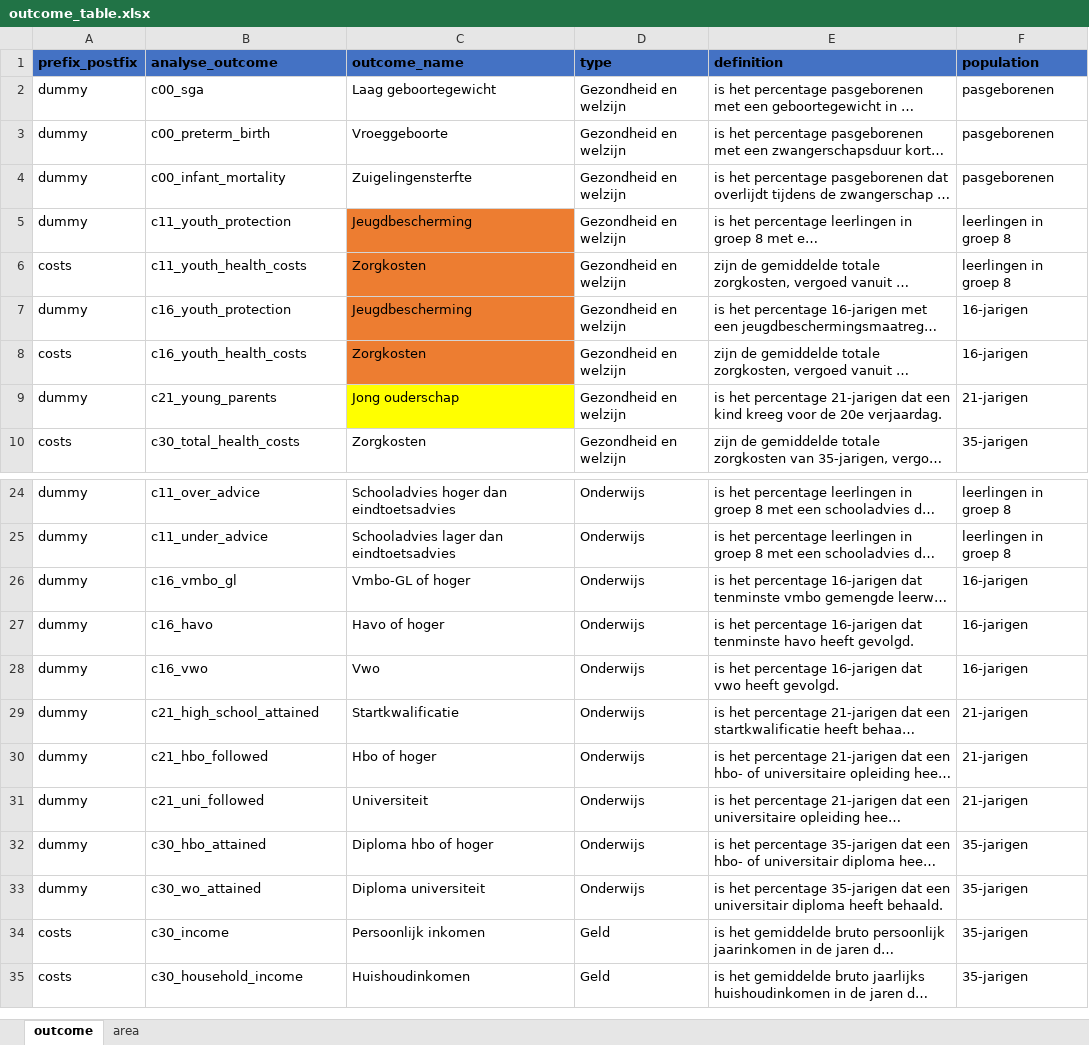
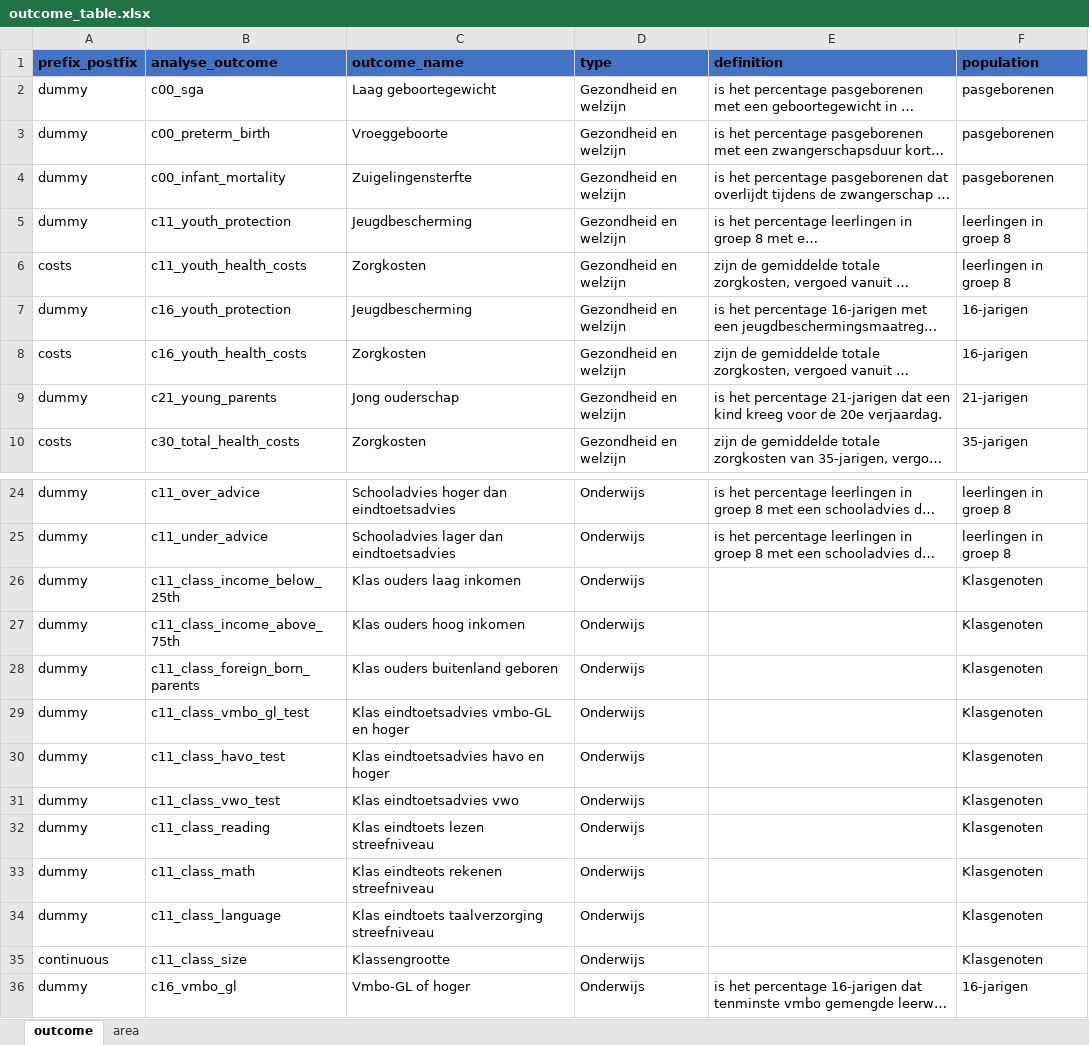
Before and after one commit to Helenlam20/kenniscentrumongelijkheid, an Excel workbook: data/nl/outcome_table.xlsx, sheet outcome, drawn as a sheet; only a part is shown, gaps mark what is left out; the shorter side is filled out with more unchanged rows; long unchanged cells end in …; values as stored, in another font and other column widths than the file's, no borders; the diff covers the shown part only; the diff names each change by its address in the sheet, - before the commit and + after, or states it on an @@ line.

```diff
--- a/data/nl/outcome_table.xlsx (sheet outcome)
+++ b/data/nl/outcome_table.xlsx (sheet outcome)
-C5:C8 fill: #ED7D31
+C5:C8 fill: none
-C9 fill: #FFFF00
+C9 fill: none
+row 26: dummy | c11_class_income_below_25th | Klas ouders laag inkomen | Onderwijs |  | Klasgenoten
+row 27: dummy | c11_class_income_above_75th | Klas ouders hoog inkomen | Onderwijs |  | Klasgenoten
+row 28: dummy | c11_class_foreign_born_parents | Klas ouders buitenland geboren | Onderwijs |  | Klasgenoten
+row 29: dummy | c11_class_vmbo_gl_test | Klas eindtoetsadvies vmbo-GL en hoger | Onderwijs |  | Klasgenoten
+row 30: dummy | c11_class_havo_test | Klas eindtoetsadvies havo en hoger | Onderwijs |  | Klasgenoten
+row 31: dummy | c11_class_vwo_test | Klas eindtoetsadvies vwo | Onderwijs |  | Klasgenoten
+row 32: dummy | c11_class_reading | Klas eindtoets lezen streefniveau | Onderwijs |  | Klasgenoten
+row 33: dummy | c11_class_math | Klas eindteots rekenen streefniveau | Onderwijs |  | Klasgenoten
+row 34: dummy | c11_class_language | Klas eindtoets taalverzorging streefniveau | Onderwijs |  | Klasgenoten
+row 35: continuous | c11_class_size | Klassengrootte | Onderwijs |  | Klasgenoten
```
Also changed, not shown: cell formats elsewhere in this sheet, 8 other files.
